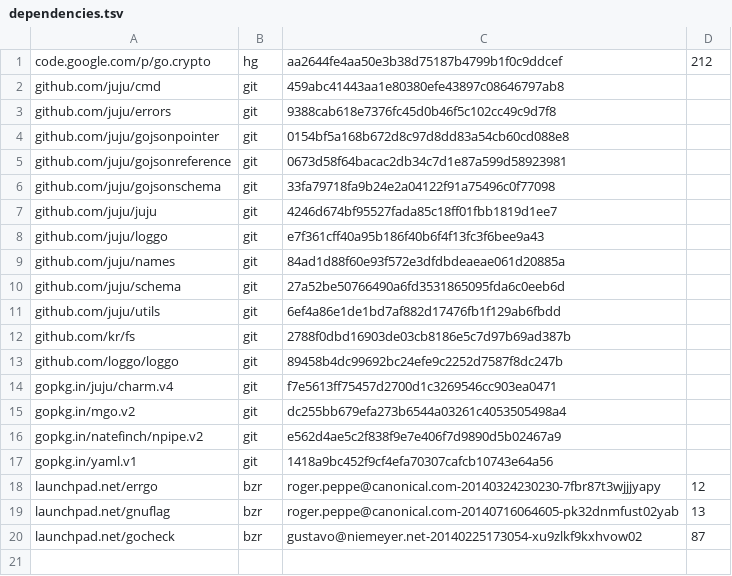
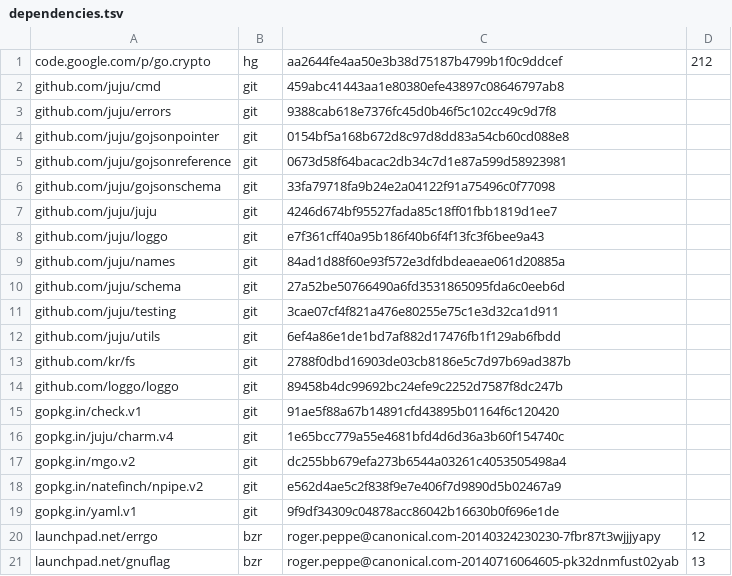
Before and after one commit to juju/gocharm, a TSV file: dependencies.tsv, drawn as a sheet.

```diff
--- a/dependencies.tsv
+++ b/dependencies.tsv
@@ -10,2 +10,3 @@ github.com/juju/names	git	84ad1d88f60e93f572e3dfdbdeaeae061d20885a
 github.com/juju/schema	git	27a52be50766490a6fd3531865095fda6c0eeb6d	
+github.com/juju/testing	git	3cae07cf4f821a476e80255e75c1e3d32ca1d911	
 github.com/juju/utils	git	6ef4a86e1de1bd7af882d17476fb1f129ab6fbdd	
@@ -13,8 +14,8 @@ github.com/kr/fs	git	2788f0dbd16903de03cb8186e5c7d97b69ad387b
 github.com/loggo/loggo	git	89458b4dc99692bc24efe9c2252d7587f8dc247b	
-gopkg.in/juju/charm.v4	git	f7e5613ff75457d2700d1c3269546cc903ea0471	
+gopkg.in/check.v1	git	91ae5f88a67b14891cfd43895b01164f6c120420	
+gopkg.in/juju/charm.v4	git	1e65bcc779a55e4681bfd4d6d36a3b60f154740c	
 gopkg.in/mgo.v2	git	dc255bb679efa273b6544a03261c4053505498a4	
 gopkg.in/natefinch/npipe.v2	git	e562d4ae5c2f838f9e7e406f7d9890d5b02467a9	
-gopkg.in/yaml.v1	git	1418a9bc452f9cf4efa70307cafcb10743e64a56	
+gopkg.in/yaml.v1	git	9f9df34309c04878acc86042b16630b0f696e1de	
 launchpad.net/errgo	bzr	roger.peppe@canonical.com-20140324230230-7fbr87t3wjjjyapy	12
 launchpad.net/gnuflag	bzr	roger.peppe@canonical.com-20140716064605-pk32dnmfust02yab	13
-launchpad.net/gocheck	bzr	gustavo@niemeyer.net-20140225173054-xu9zlkf9kxhvow02	87
```
Also changed, not shown: 10 other files.
